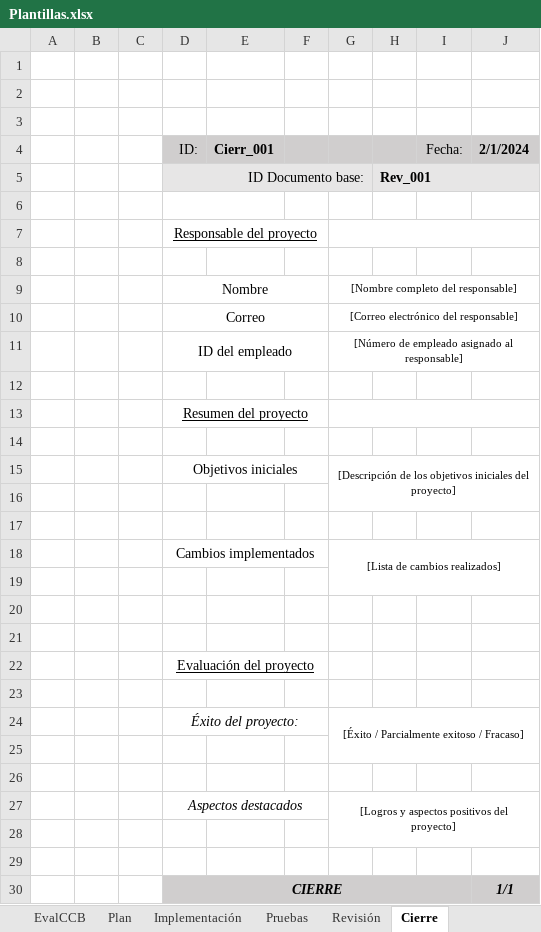
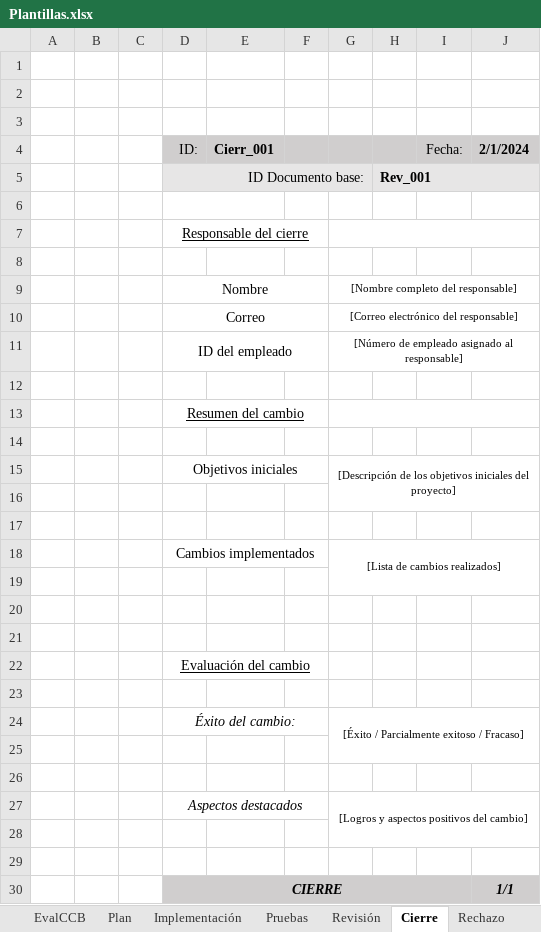
Before and after one commit to Nvkn/EnSo_Git_NicolasBarciaQuintela, an Excel workbook: Procesos/ControlDeCambios/Org/GC/Plantillas.xlsx, sheet Cierre, drawn as a sheet; values as stored, in another font and other column widths than the file's, no borders; the diff names each change by its address in the sheet, - before the commit and + after, or states it on an @@ line.

```diff
--- a/Procesos/ControlDeCambios/Org/GC/Plantillas.xlsx (sheet Cierre)
+++ b/Procesos/ControlDeCambios/Org/GC/Plantillas.xlsx (sheet Cierre)
+sheet tab: Rechazo
-D7 (ID:): Responsable del proyecto
+D7 (ID:): Responsable del cierre
-D13 (ID:): Resumen del proyecto
+D13 (ID:): Resumen del cambio
-D22 (ID:): Evaluación del proyecto
+D22 (ID:): Evaluación del cambio
-D24 (ID:): Éxito del proyecto:
+D24 (ID:): Éxito del cambio:
-G27: [Logros y aspectos positivos del proyecto]
+G27: [Logros y aspectos positivos del cambio]
```
Also changed, not shown: sheet Revisión, sheet EvalDes, 4 other files.
